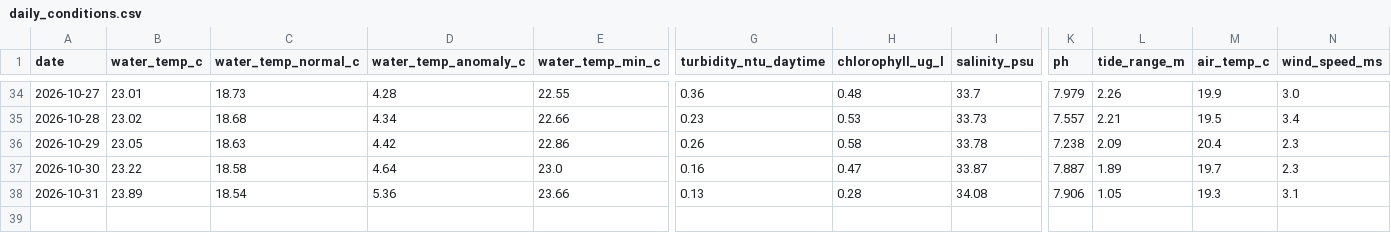
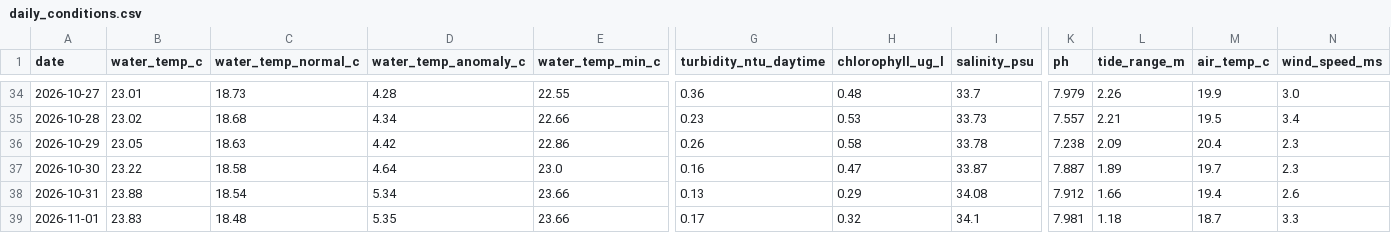
Before and after one commit to joshuafrommeyer-35/PierTracker, a CSV file: results/daily_conditions.csv, drawn as a sheet; only a part is shown, gaps mark what is left out; rows hold the shown columns only; the diff names each change by its address in the sheet, - before the commit and + after, or states it on an @@ line.

```diff
--- a/results/daily_conditions.csv
+++ b/results/daily_conditions.csv
-B38 (water_temp_c): 23.89
+B38 (water_temp_c): 23.88
-D38 (water_temp_anomaly_c): 5.36
+D38 (water_temp_anomaly_c): 5.34
-H38 (chlorophyll_ug_l): 0.28
+H38 (chlorophyll_ug_l): 0.29
-K38 (ph): 7.906
+K38 (ph): 7.912
-L38 (tide_range_m): 1.05
+L38 (tide_range_m): 1.66
-M38 (air_temp_c): 19.3
+M38 (air_temp_c): 19.4
-N38 (wind_speed_ms): 3.1
+N38 (wind_speed_ms): 2.6
+row 39: 2026-11-01 | 23.83 | 18.48 | 5.35 | 23.66 | 0.17 | 0.32 | 34.1 | 7.981 | 1.18 | 18.7 | 3.3
```
Also changed, not shown: results/environment_hourly.csv, 4 other files.
